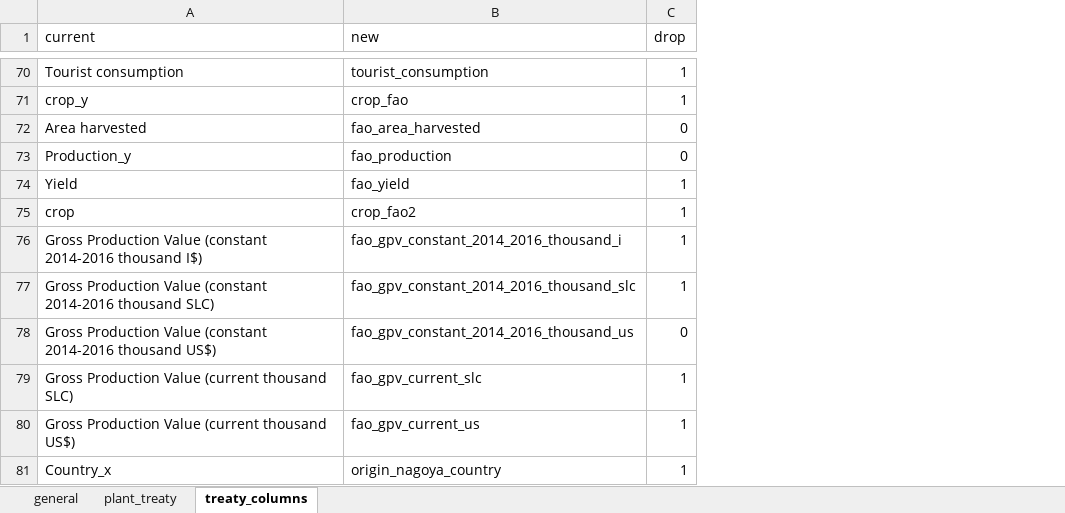
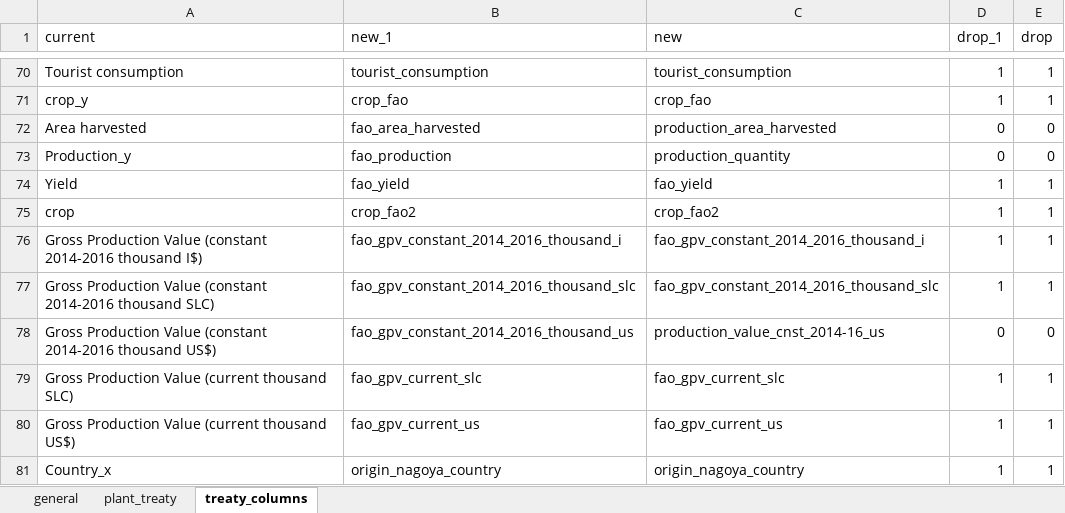
Before and after one commit to CIAT-DAPA/fao_sow, an Excel workbook: data/conf/conf.xlsx, sheet treaty_columns, drawn as a sheet; only a part is shown, gaps mark what is left out; values as stored, in another font and other column widths than the file's, no borders; addresses are those after the commit; the diff covers the shown part only; the diff names each change by its address in the sheet, - before the commit and + after, or states it on an @@ line.

Commit message:
fixed columns names in conf file

```diff
--- a/data/conf/conf.xlsx (sheet treaty_columns)
+++ b/data/conf/conf.xlsx (sheet treaty_columns)
+column B (new_1), rows 70-81: tourist_consumption | crop_fao | fao_area_harvested | fao_production | fao_yield | crop_fao2 | fao_gpv_constant_2014_2016_thousand_i | fao_gpv_constant_2014_2016_thousand_slc | fao_gpv_constant_2014_2016_thousand_us | fao_gpv_current_slc | fao_gpv_current_us | origin_nagoya_country
+column D (drop_1), rows 70-81: 1 | 1 | 0 | 0 | 1 | 1 | 1 | 1 | 0 | 1 | 1 | 1
-C72 (new): fao_area_harvested
+C72 (new): production_area_harvested
-C73 (new): fao_production
+C73 (new): production_quantity
-C78 (new): fao_gpv_constant_2014_2016_thousand_us
+C78 (new): production_value_cnst_2014-16_us
```
Also changed, not shown: 17 edited cells elsewhere in this sheet.
